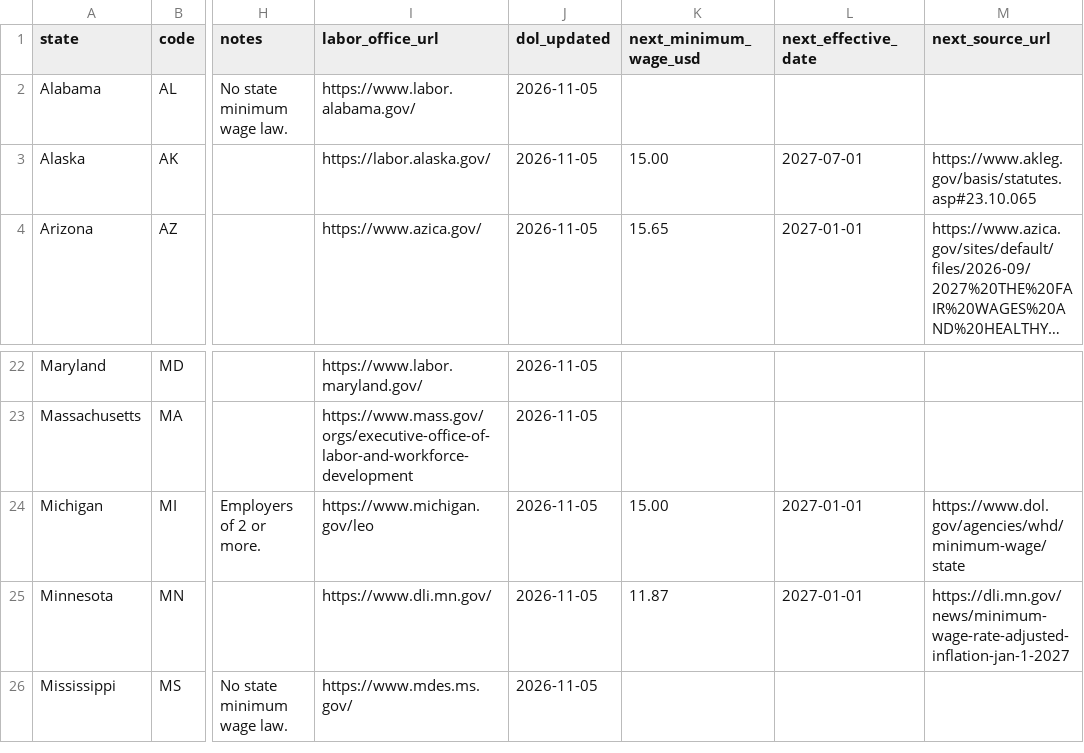
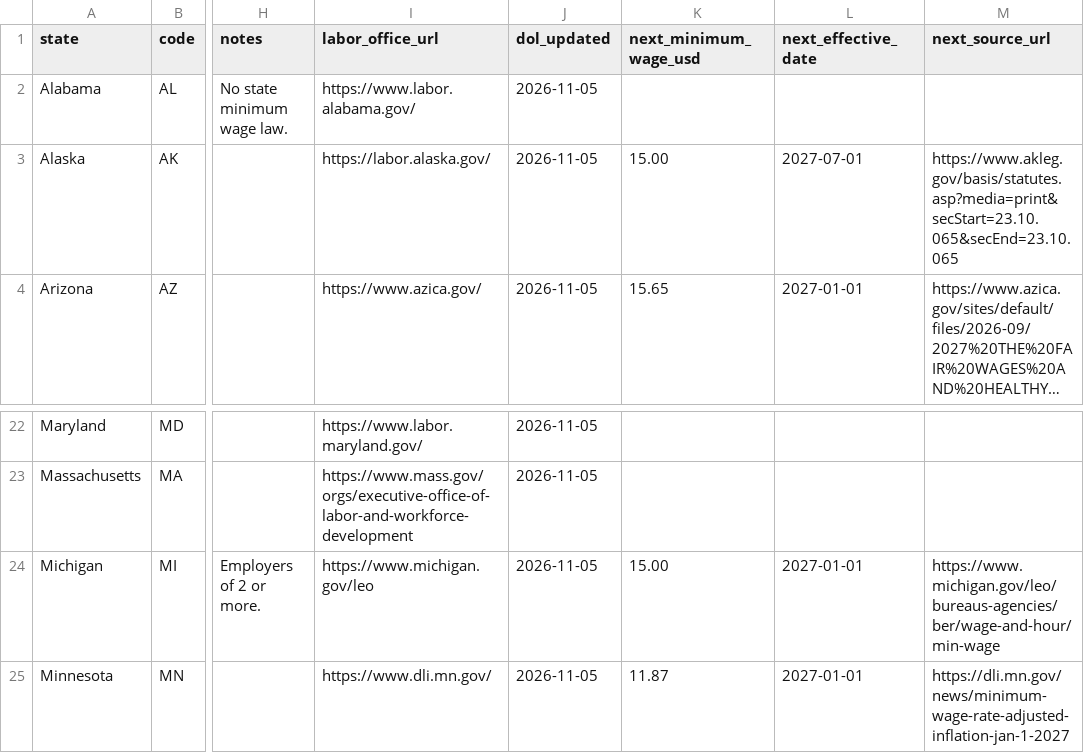
Before and after one commit to civic-calc-data/hoursadder-open-data-2026, a CSV file: data/us-state-minimum-wage-2026.csv, drawn as a sheet; only a part is shown, gaps mark what is left out; the shorter side is filled out with more unchanged rows; long unchanged cells end in …; the diff names each change by its address in the sheet, - before the commit and + after, or states it on an @@ line.

```diff
--- a/data/us-state-minimum-wage-2026.csv
+++ b/data/us-state-minimum-wage-2026.csv
-M3 (next_source_url): https://www.akleg.gov/basis/statutes.asp#23.10.065
+M3 (next_source_url): https://www.akleg.gov/basis/statutes.asp?media=print&secStart=23.10.065&secEnd=23.10.065
-M24 (next_source_url): https://www.dol.gov/agencies/whd/minimum-wage/state
+M24 (next_source_url): https://www.michigan.gov/leo/bureaus-agencies/ber/wage-and-hour/min-wage
```
Also changed, not shown: 2 other files.
